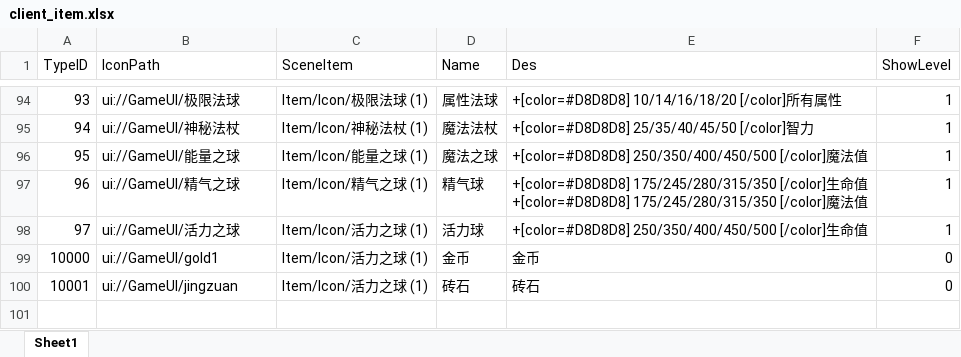
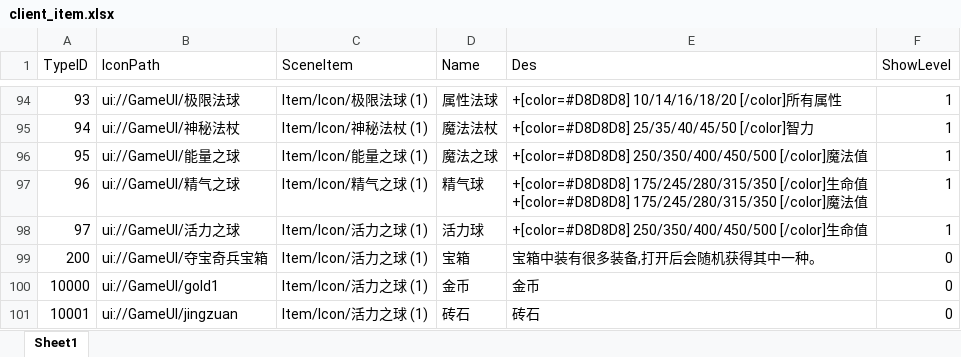
Before and after one commit to chenyang6534/dotanet_client, an Excel workbook: Excel/client_item.xlsx, sheet Sheet1, drawn as a sheet; only a part is shown, gaps mark what is left out; values as stored, in another font and other column widths than the file's, no borders; the diff names each change by its address in the sheet, - before the commit and + after, or states it on an @@ line.

```diff
--- a/Excel/client_item.xlsx (sheet Sheet1)
+++ b/Excel/client_item.xlsx (sheet Sheet1)
+row 99: 200 | ui://GameUI/夺宝奇兵宝箱 | Item/Icon/活力之球 (1) | 宝箱 | 宝箱中装有很多装备,打开后会随机获得其中一种。 | 0
```
Also changed, not shown: Excel/client_scene.xlsx, Excel/noticewords.xlsx.
